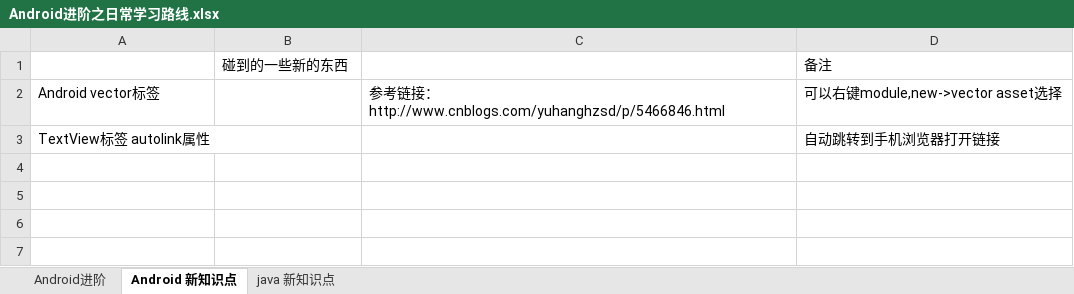
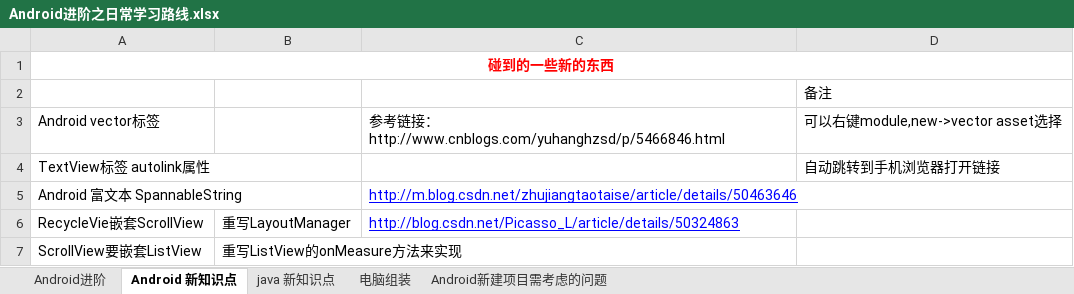
Before and after one commit to junlandroid/Android_Common_Module_Summary, an Excel workbook: Android进阶之日常学习路线.xlsx, sheet Android 新知识点, drawn as a sheet; values as stored, in another font and other column widths than the file's, no borders; removed rows and columns are numbered as before the commit, all else as after; the diff names each change by its address in the sheet, - before the commit and + after, or states it on an @@ line.

```diff
--- a/Android进阶之日常学习路线.xlsx (sheet Android 新知识点)
+++ b/Android进阶之日常学习路线.xlsx (sheet Android 新知识点)
+sheet tab: 电脑组装
+sheet tab: Android新建项目需考虑的问题
-row 1:  | 碰到的一些新的东西 |  | 备注
+row 1: 碰到的一些新的东西
+row 2:  |  |  | 备注
+row 5: Android 富文本 SpannableString |  | http://m.blog.csdn.net/zhujiangtaotaise/article/details/50463646
+row 6: RecycleVie嵌套ScrollView | 重写LayoutManager | http://blog.csdn.net/Picasso_L/article/details/50324863
+row 7: ScrollView要嵌套ListView | 重写ListView的onMeasure方法来实现
```
Also changed, not shown: sheet Android进阶.
